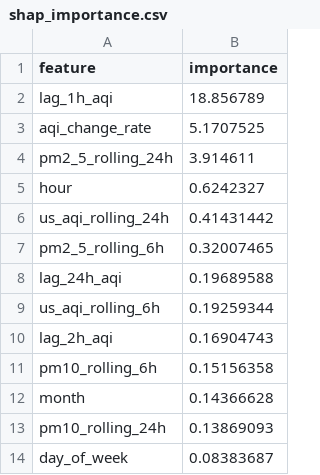
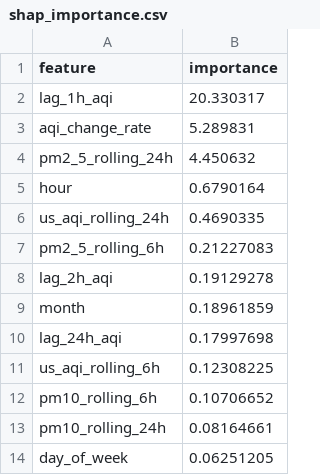
Before and after one commit to ahmed-121174/HazaraAQI_10Pearls, a CSV file: models/shap_importance.csv, drawn as a sheet.

Commit message:
[Daily] Retrained models + updated SHAP importance

```diff
--- a/models/shap_importance.csv
+++ b/models/shap_importance.csv
@@ -1,14 +1,14 @@
 feature,importance
-lag_1h_aqi,18.856789
-aqi_change_rate,5.1707525
-pm2_5_rolling_24h,3.914611
-hour,0.6242327
-us_aqi_rolling_24h,0.41431442
-pm2_5_rolling_6h,0.32007465
-lag_24h_aqi,0.19689588
-us_aqi_rolling_6h,0.19259344
-lag_2h_aqi,0.16904743
-pm10_rolling_6h,0.15156358
-month,0.14366628
-pm10_rolling_24h,0.13869093
-day_of_week,0.08383687
+lag_1h_aqi,20.330317
+aqi_change_rate,5.289831
+pm2_5_rolling_24h,4.450632
+hour,0.6790164
+us_aqi_rolling_24h,0.4690335
+pm2_5_rolling_6h,0.21227083
+lag_2h_aqi,0.19129278
+month,0.18961859
+lag_24h_aqi,0.17997698
+us_aqi_rolling_6h,0.12308225
+pm10_rolling_6h,0.10706652
+pm10_rolling_24h,0.08164661
+day_of_week,0.06251205
```
Also changed, not shown: models/training_results.csv, 4 other files.
